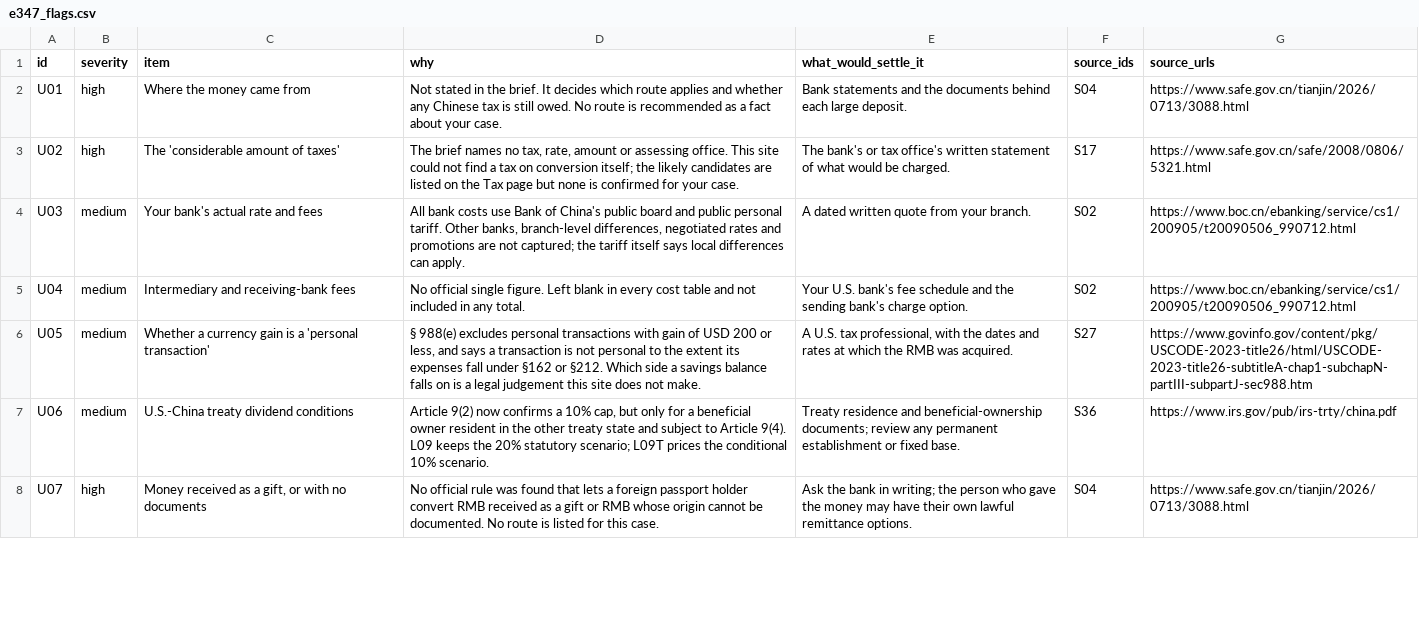
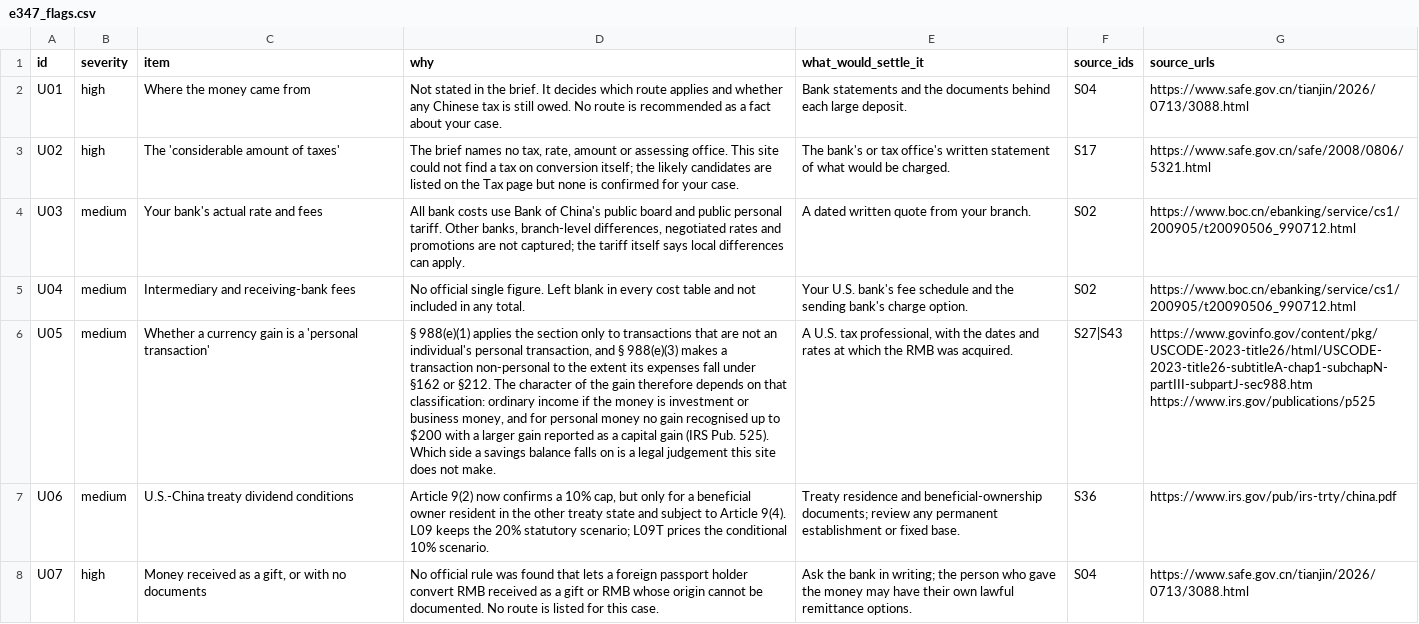
Before and after one commit to sassnarep3-star/China3, a CSV file: data/e347_flags.csv, drawn as a sheet; only a part is shown; the diff names each change by its address in the sheet, - before the commit and + after, or states it on an @@ line.

```diff
--- a/data/e347_flags.csv
+++ b/data/e347_flags.csv
-D6 (why): § 988(e) excludes personal transactions with gain of USD 200 or less, and says a transaction is not personal to the extent its expenses fall under §162 or §212. Which side…
+D6 (why): § 988(e)(1) applies the section only to transactions that are not an individual's personal transaction, and § 988(e)(3) makes a transaction non-personal to the extent its expenses fall under §162 or §212. The character of the gain therefore depends on that classification: ordinary income if the money is investment or business money, and for personal money no gain recognised up to $200 with a larger gain reported as a capital gain (IRS Pub. 525). Which side…
-F6 (source_ids): S27
+F6 (source_ids): S27|S43
-G6 (source_urls): https://www.govinfo.gov/content/pkg/USCODE-2023-title26/html/USCODE-2023-title26-subtitleA-chap1-subchapN-partIII-subpartJ-sec988.htm
+G6 (source_urls): https://www.govinfo.gov/content/pkg/USCODE-2023-title26/html/USCODE-2023-title26-subtitleA-chap1-subchapN-partIII-subpartJ-sec988.htm https://www.irs.gov/publications/p525
```
Also changed, not shown: data/e347_facts.csv, data/e347_sources.csv, 13 other files.
